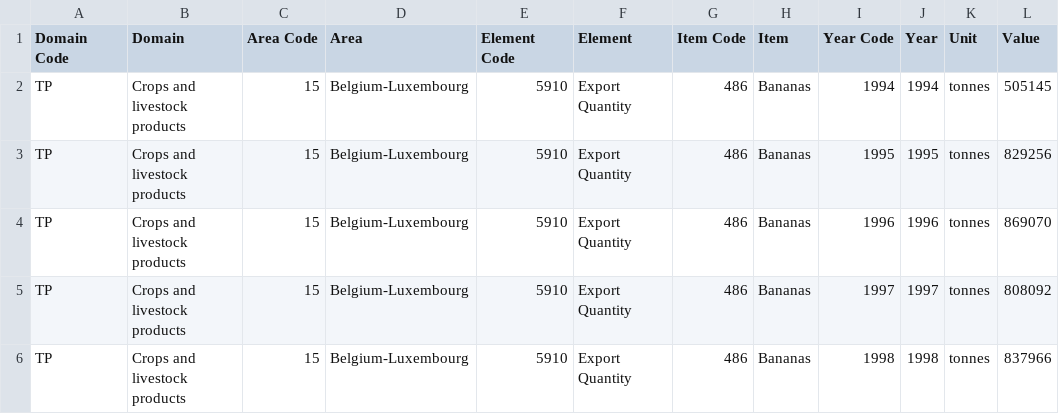
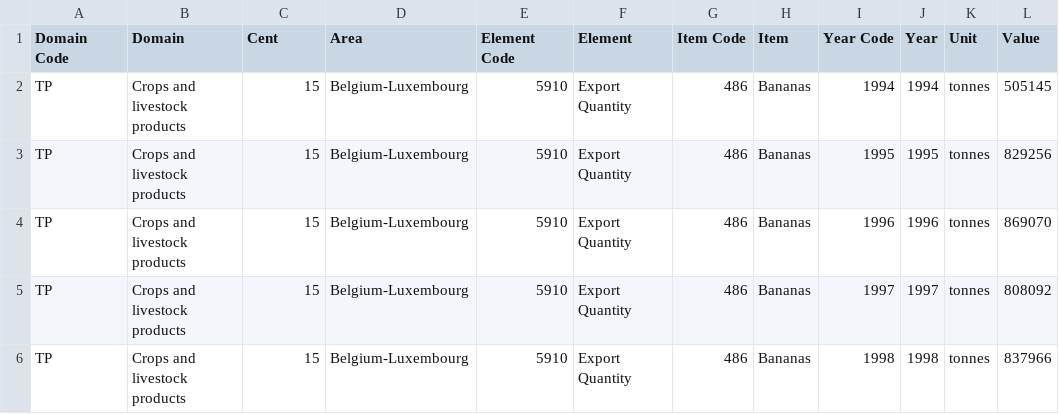
Before and after one commit to visualizingthefuture/examples-repository, a CSV file: _data/data_obj2.csv, drawn as a sheet; only a part is shown; the diff names each change by its address in the sheet, - before the commit and + after, or states it on an @@ line.

```diff
--- a/_data/data_obj2.csv
+++ b/_data/data_obj2.csv
-C1: Area Code
+C1: Cent
```
Also changed, not shown: _data/datasets.csv, 18 other files.
